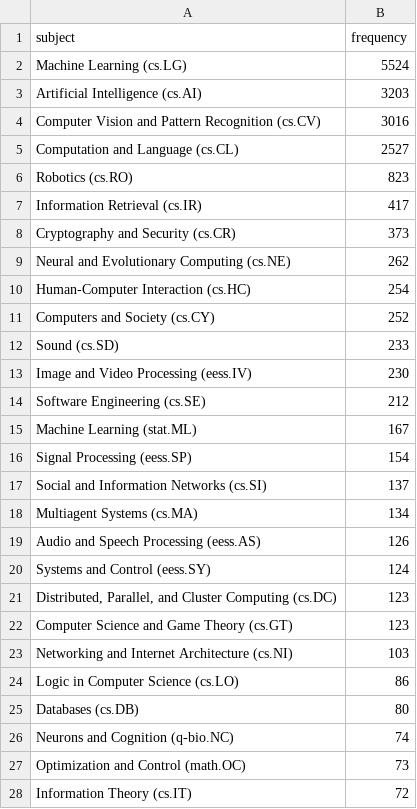
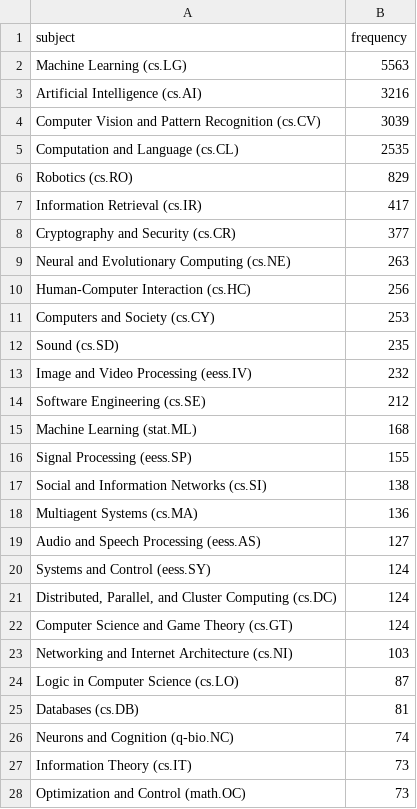
Before and after one commit to ThomasKranz/arxiv_ETL, a CSV file: data/subject_ai.csv, drawn as a sheet; only a part is shown; the diff covers the shown part only.

Commit message:
data updated

```diff
--- a/data/subject_ai.csv
+++ b/data/subject_ai.csv
@@ -1,28 +1,28 @@
 subject,frequency
-Machine Learning (cs.LG),5524
-Artificial Intelligence (cs.AI),3203
-Computer Vision and Pattern Recognition (cs.CV),3016
-Computation and Language (cs.CL),2527
-Robotics (cs.RO),823
+Machine Learning (cs.LG),5563
+Artificial Intelligence (cs.AI),3216
+Computer Vision and Pattern Recognition (cs.CV),3039
+Computation and Language (cs.CL),2535
+Robotics (cs.RO),829
 Information Retrieval (cs.IR),417
-Cryptography and Security (cs.CR),373
-Neural and Evolutionary Computing (cs.NE),262
-Human-Computer Interaction (cs.HC),254
-Computers and Society (cs.CY),252
-Sound (cs.SD),233
-Image and Video Processing (eess.IV),230
+Cryptography and Security (cs.CR),377
+Neural and Evolutionary Computing (cs.NE),263
+Human-Computer Interaction (cs.HC),256
+Computers and Society (cs.CY),253
+Sound (cs.SD),235
+Image and Video Processing (eess.IV),232
 Software Engineering (cs.SE),212
-Machine Learning (stat.ML),167
-Signal Processing (eess.SP),154
-Social and Information Networks (cs.SI),137
-Multiagent Systems (cs.MA),134
-Audio and Speech Processing (eess.AS),126
+Machine Learning (stat.ML),168
+Signal Processing (eess.SP),155
+Social and Information Networks (cs.SI),138
+Multiagent Systems (cs.MA),136
+Audio and Speech Processing (eess.AS),127
 Systems and Control (eess.SY),124
-"Distributed, Parallel, and Cluster Computing (cs.DC)",123
-Computer Science and Game Theory (cs.GT),123
+"Distributed, Parallel, and Cluster Computing (cs.DC)",124
+Computer Science and Game Theory (cs.GT),124
 Networking and Internet Architecture (cs.NI),103
-Logic in Computer Science (cs.LO),86
-Databases (cs.DB),80
+Logic in Computer Science (cs.LO),87
+Databases (cs.DB),81
 Neurons and Cognition (q-bio.NC),74
+Information Theory (cs.IT),73
 Optimization and Control (math.OC),73
-Information Theory (cs.IT),72
```
Also changed, not shown: 3 added rows, 3 removed rows, 1 moved row and 2 edited cells elsewhere in this file, 2 other files.
